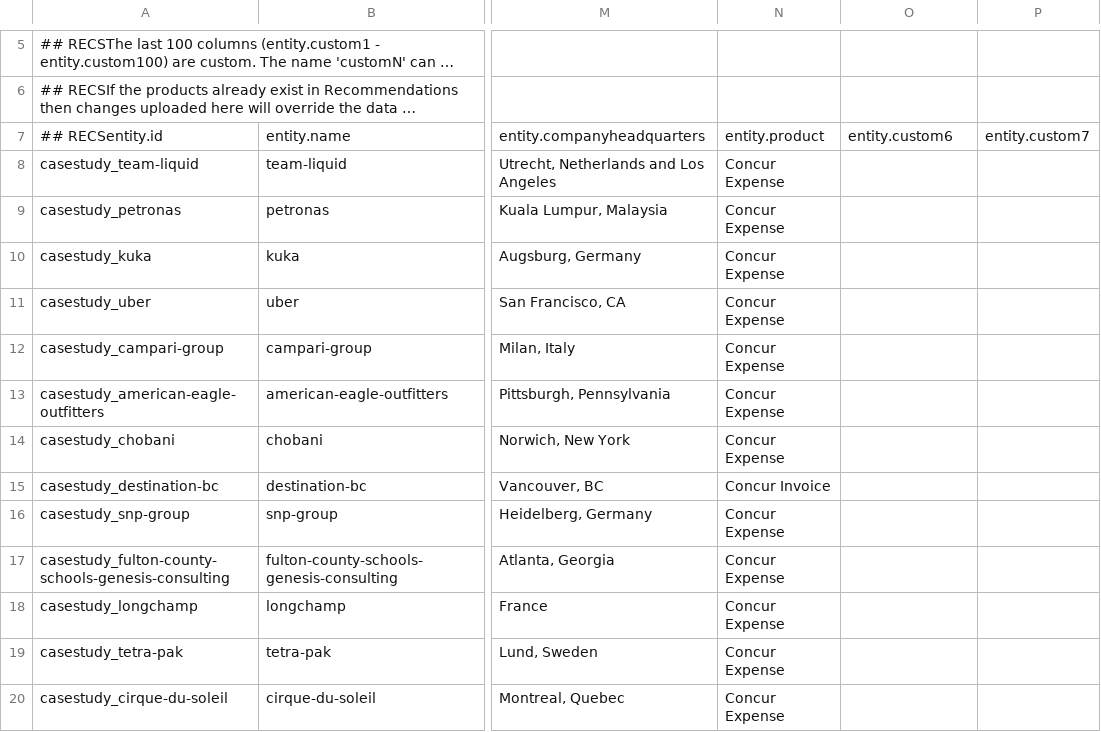
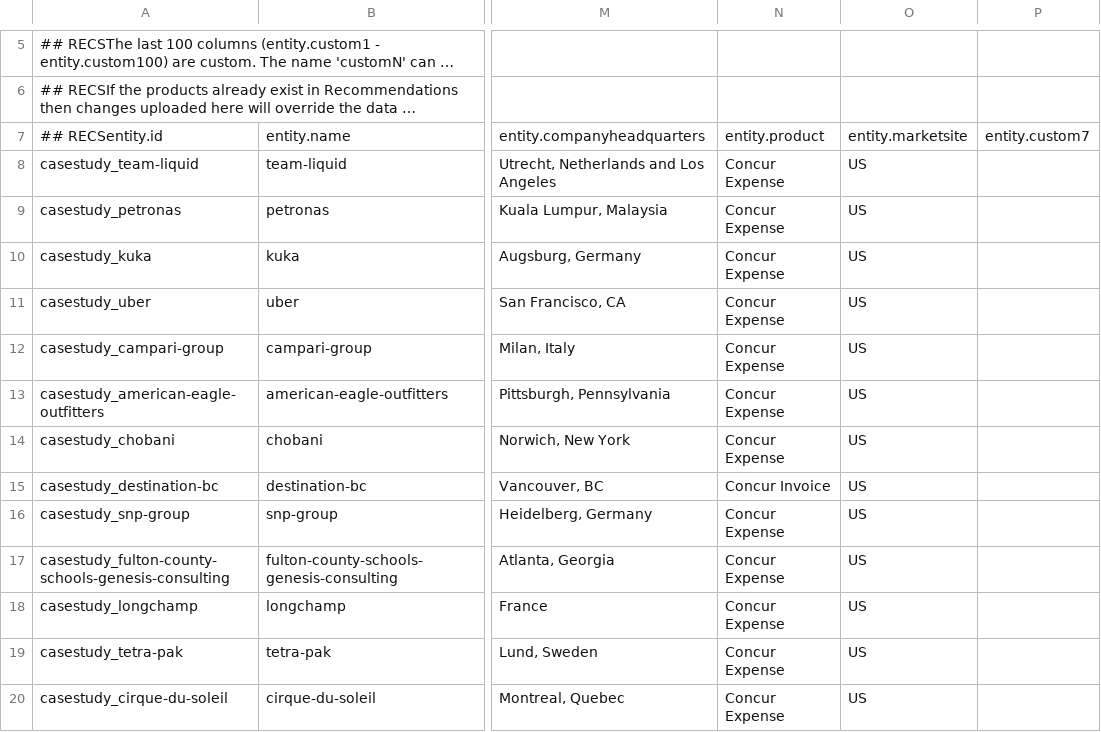
Before and after one commit to alecdon610/poc_target_recommendation_feed, a CSV file: casestudy_feed_1.csv, drawn as a sheet; only a part is shown, gaps mark what is left out; long unchanged cells end in …; the diff covers the shown part only; the diff names each change by its address in the sheet, - before the commit and + after, or states it on an @@ line.

Commit message:
Add files via upload

```diff
--- a/casestudy_feed_1.csv
+++ b/casestudy_feed_1.csv
-O7: entity.custom6
+O7: entity.marketsite
-O8:O20: (empty)
+O8:O20: US
```
Also changed, not shown: 109 edited cells elsewhere in this file.
